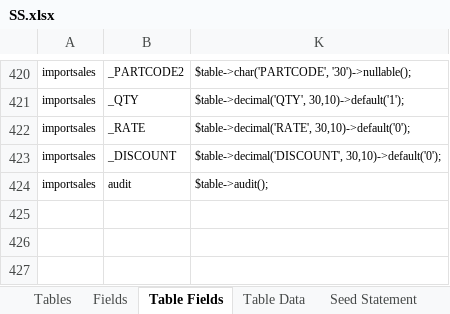
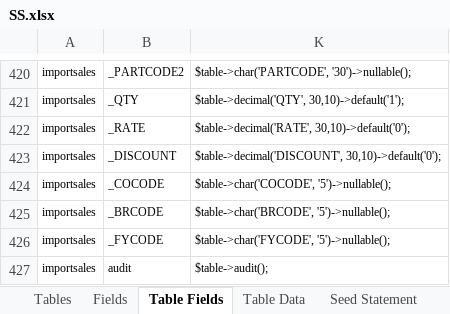
Before and after one commit to MilestoneInnovativeTechnologies/DD, an Excel workbook: SS.xlsx, sheet Table Fields, drawn as a sheet; only a part is shown, gaps mark what is left out; values as stored, in another font and other column widths than the file's, no borders; conditional formats and table styles not drawn; the diff names each change by its address in the sheet, - before the commit and + after, or states it on an @@ line.

Commit message:
CO,BR,FY code field added to import sales

```diff
--- a/SS.xlsx (sheet Table Fields)
+++ b/SS.xlsx (sheet Table Fields)
+row 424: importsales | _COCODE | $table->char('COCODE', '5')->nullable();
+row 425: importsales | _BRCODE | $table->char('BRCODE', '5')->nullable();
+row 426: importsales | _FYCODE | $table->char('FYCODE', '5')->nullable();
```
Also changed, not shown: sheet Fields, formulas that keep their value, hidden cells, 1 other file.
